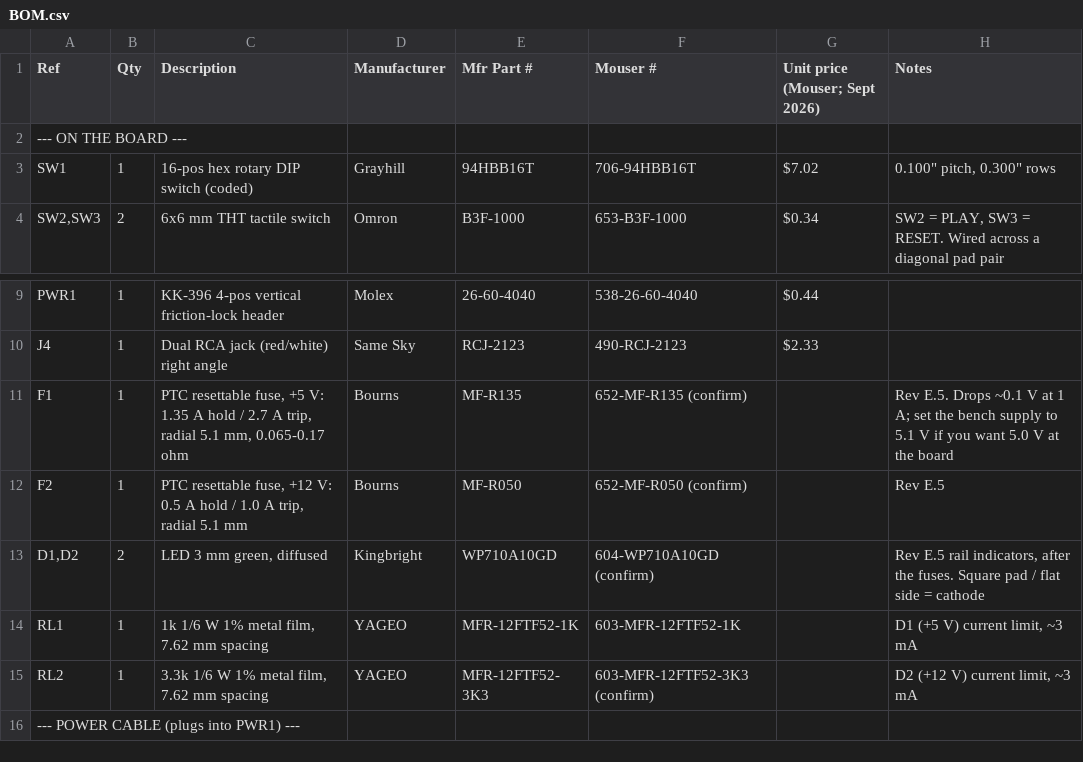
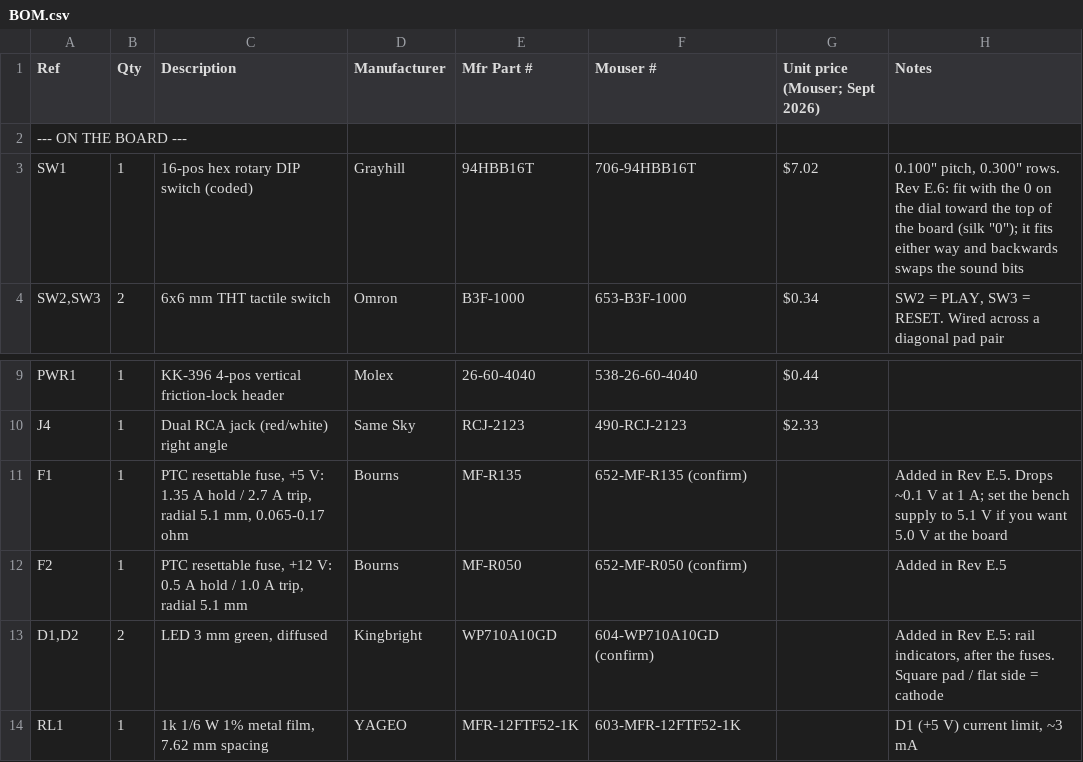
Before and after one commit to paulbruneau/squeak-check, a CSV file: fab/BOM.csv, drawn as a sheet; only a part is shown, gaps mark what is left out; the shorter side is filled out with more unchanged rows.

```diff
--- a/fab/BOM.csv
+++ b/fab/BOM.csv
@@ -2,3 +2,3 @@ Ref,Qty,Description,Manufacturer,Mfr Part #,Mouser #,Unit price (Mouser; Sept 20
 --- ON THE BOARD ---,,,,,,,
-SW1,1,16-pos hex rotary DIP switch (coded),Grayhill,94HBB16T,706-94HBB16T,$7.02,"0.100"" pitch, 0.300"" rows"
+SW1,1,16-pos hex rotary DIP switch (coded),Grayhill,94HBB16T,706-94HBB16T,$7.02,"0.100"" pitch, 0.300"" rows. Rev E.6: fit with the 0 on the dial toward the top of the board (silk ""0""); it fits either way and backwards swaps the sound bits"
 "SW2,SW3",2,6x6 mm THT tactile switch,Omron,B3F-1000,653-B3F-1000,$0.34,"SW2 = PLAY, SW3 = RESET. Wired across a diagonal pad pair"
@@ -10,5 +10,5 @@ PWR1,1,KK-396 4-pos vertical friction-lock header,Molex,26-60-4040,538-26-60-404
 J4,1,Dual RCA jack (red/white) right angle,Same Sky,RCJ-2123,490-RCJ-2123,$2.33,
-F1,1,"PTC resettable fuse, +5 V: 1.35 A hold / 2.7 A trip, radial 5.1 mm, 0.065-0.17 ohm",Bourns,MF-R135,652-MF-R135 (confirm),,Rev E.5. Drops ~0.1 V at 1 A; set the bench supply to 5.1 V if you want 5.0 V at the board
-F2,1,"PTC resettable fuse, +12 V: 0.5 A hold / 1.0 A trip, radial 5.1 mm",Bourns,MF-R050,652-MF-R050 (confirm),,Rev E.5
-"D1,D2",2,"LED 3 mm green, diffused",Kingbright,WP710A10GD,604-WP710A10GD (confirm),,"Rev E.5 rail indicators, after the fuses. Square pad / flat side = cathode"
+F1,1,"PTC resettable fuse, +5 V: 1.35 A hold / 2.7 A trip, radial 5.1 mm, 0.065-0.17 ohm",Bourns,MF-R135,652-MF-R135 (confirm),,Added in Rev E.5. Drops ~0.1 V at 1 A; set the bench supply to 5.1 V if you want 5.0 V at the board
+F2,1,"PTC resettable fuse, +12 V: 0.5 A hold / 1.0 A trip, radial 5.1 mm",Bourns,MF-R050,652-MF-R050 (confirm),,Added in Rev E.5
+"D1,D2",2,"LED 3 mm green, diffused",Kingbright,WP710A10GD,604-WP710A10GD (confirm),,"Added in Rev E.5: rail indicators, after the fuses. Square pad / flat side = cathode"
 RL1,1,"1k 1/6 W 1% metal film, 7.62 mm spacing",YAGEO,MFR-12FTF52-1K,603-MFR-12FTF52-1K,,"D1 (+5 V) current limit, ~3 mA"
```
Also changed, not shown: 11 other files.
